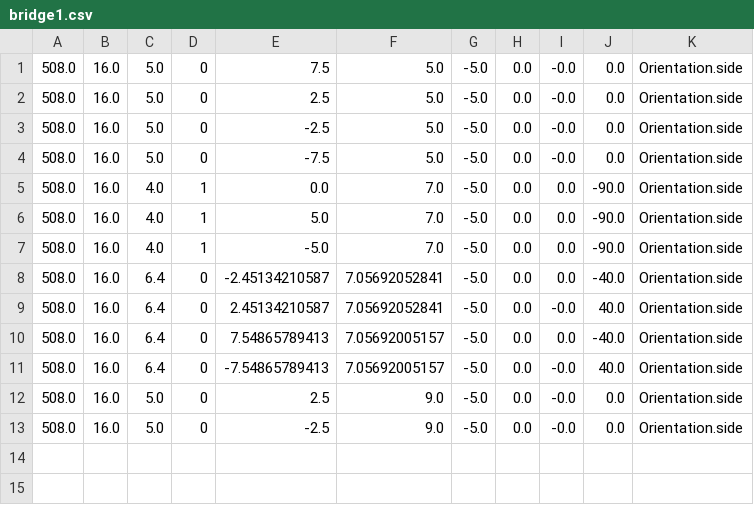
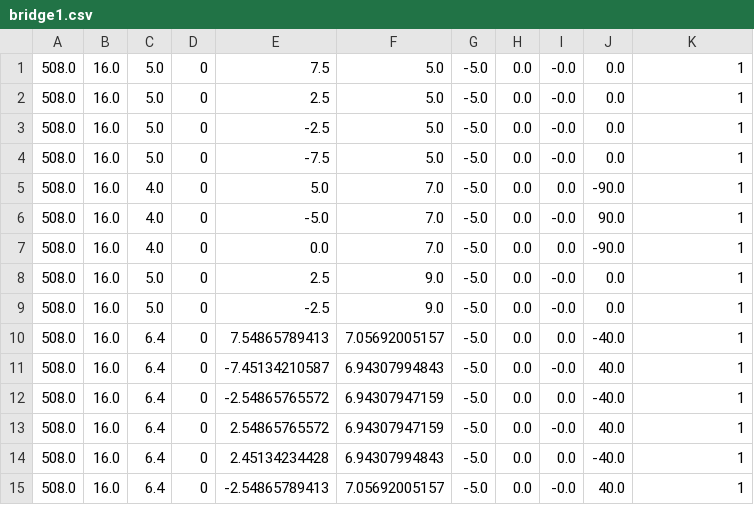
Before and after one commit to justlim77/TrussBridgeBuilder, a CSV file: data/bridge1.csv, drawn as a sheet.

Commit message:
Cleanup | New Save | Grab-Toggle
- Removed packages/enum
- New override save on Bridge1
- Implemented grab-toggle for editing bridge

```diff
--- a/data/bridge1.csv
+++ b/data/bridge1.csv
@@ -1,13 +1,15 @@
-508.0,16.0,5.0,0,7.5,5.0,-5.0,0.0,-0.0,0.0,Orientation.side
-508.0,16.0,5.0,0,2.5,5.0,-5.0,0.0,-0.0,0.0,Orientation.side
-508.0,16.0,5.0,0,-2.5,5.0,-5.0,0.0,-0.0,0.0,Orientation.side
-508.0,16.0,5.0,0,-7.5,5.0,-5.0,0.0,-0.0,0.0,Orientation.side
-508.0,16.0,4.0,1,0.0,7.0,-5.0,0.0,0.0,-90.0,Orientation.side
-508.0,16.0,4.0,1,5.0,7.0,-5.0,0.0,0.0,-90.0,Orientation.side
-508.0,16.0,4.0,1,-5.0,7.0,-5.0,0.0,0.0,-90.0,Orientation.side
-508.0,16.0,6.4,0,-2.45134210587,7.05692052841,-5.0,0.0,0.0,-40.0,Orientation.side
-508.0,16.0,6.4,0,2.45134210587,7.05692052841,-5.0,0.0,-0.0,40.0,Orientation.side
-508.0,16.0,6.4,0,7.54865789413,7.05692005157,-5.0,0.0,0.0,-40.0,Orientation.side
-508.0,16.0,6.4,0,-7.54865789413,7.05692005157,-5.0,0.0,-0.0,40.0,Orientation.side
-508.0,16.0,5.0,0,2.5,9.0,-5.0,0.0,-0.0,0.0,Orientation.side
-508.0,16.0,5.0,0,-2.5,9.0,-5.0,0.0,-0.0,0.0,Orientation.side
+508.0,16.0,5.0,0,7.5,5.0,-5.0,0.0,-0.0,0.0,1
+508.0,16.0,5.0,0,2.5,5.0,-5.0,0.0,-0.0,0.0,1
+508.0,16.0,5.0,0,-2.5,5.0,-5.0,0.0,-0.0,0.0,1
+508.0,16.0,5.0,0,-7.5,5.0,-5.0,0.0,-0.0,0.0,1
+508.0,16.0,4.0,0,5.0,7.0,-5.0,0.0,0.0,-90.0,1
+508.0,16.0,4.0,0,-5.0,7.0,-5.0,0.0,-0.0,90.0,1
+508.0,16.0,4.0,0,0.0,7.0,-5.0,0.0,0.0,-90.0,1
+508.0,16.0,5.0,0,2.5,9.0,-5.0,0.0,-0.0,0.0,1
+508.0,16.0,5.0,0,-2.5,9.0,-5.0,0.0,-0.0,0.0,1
+508.0,16.0,6.4,0,7.54865789413,7.05692005157,-5.0,0.0,0.0,-40.0,1
+508.0,16.0,6.4,0,-7.45134210587,6.94307994843,-5.0,0.0,-0.0,40.0,1
+508.0,16.0,6.4,0,-2.54865765572,6.94307947159,-5.0,0.0,0.0,-40.0,1
+508.0,16.0,6.4,0,2.54865765572,6.94307947159,-5.0,0.0,-0.0,40.0,1
+508.0,16.0,6.4,0,2.45134234428,6.94307994843,-5.0,0.0,0.0,-40.0,1
+508.0,16.0,6.4,0,-2.54865789413,7.05692005157,-5.0,0.0,-0.0,40.0,1
```
Also changed, not shown: 15 other files.
